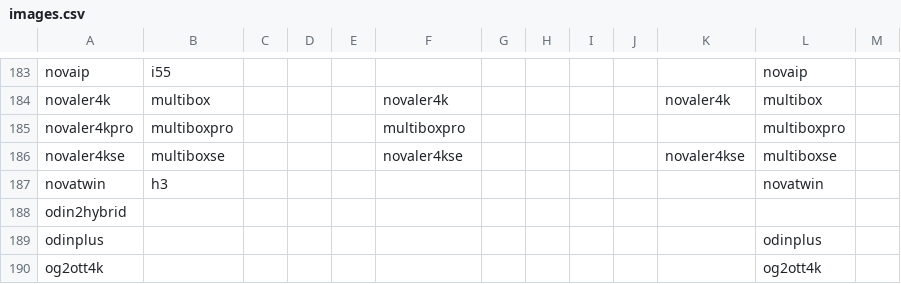
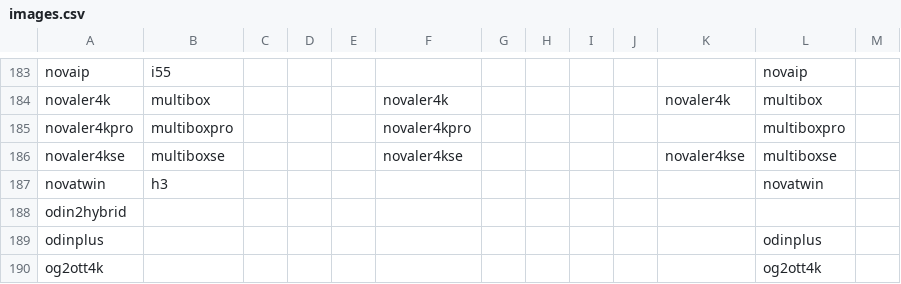
Before and after one commit to openatv/FlashImage, a CSV file: images.csv, drawn as a sheet; only a part is shown, gaps mark what is left out.

Commit message:
Update images.csv
[Egami] Replace multiboxpro to novaler4kpro

```diff
--- a/images.csv
+++ b/images.csv
@@ -184,3 +184,3 @@ novaip,i55,,,,,,,,,,novaip,
 novaler4k,multibox,,,,novaler4k,,,,,novaler4k,multibox,
-novaler4kpro,multiboxpro,,,,multiboxpro,,,,,,multiboxpro,
+novaler4kpro,multiboxpro,,,,novaler4kpro,,,,,,multiboxpro,
 novaler4kse,multiboxse,,,,novaler4kse,,,,,novaler4kse,multiboxse,
```
